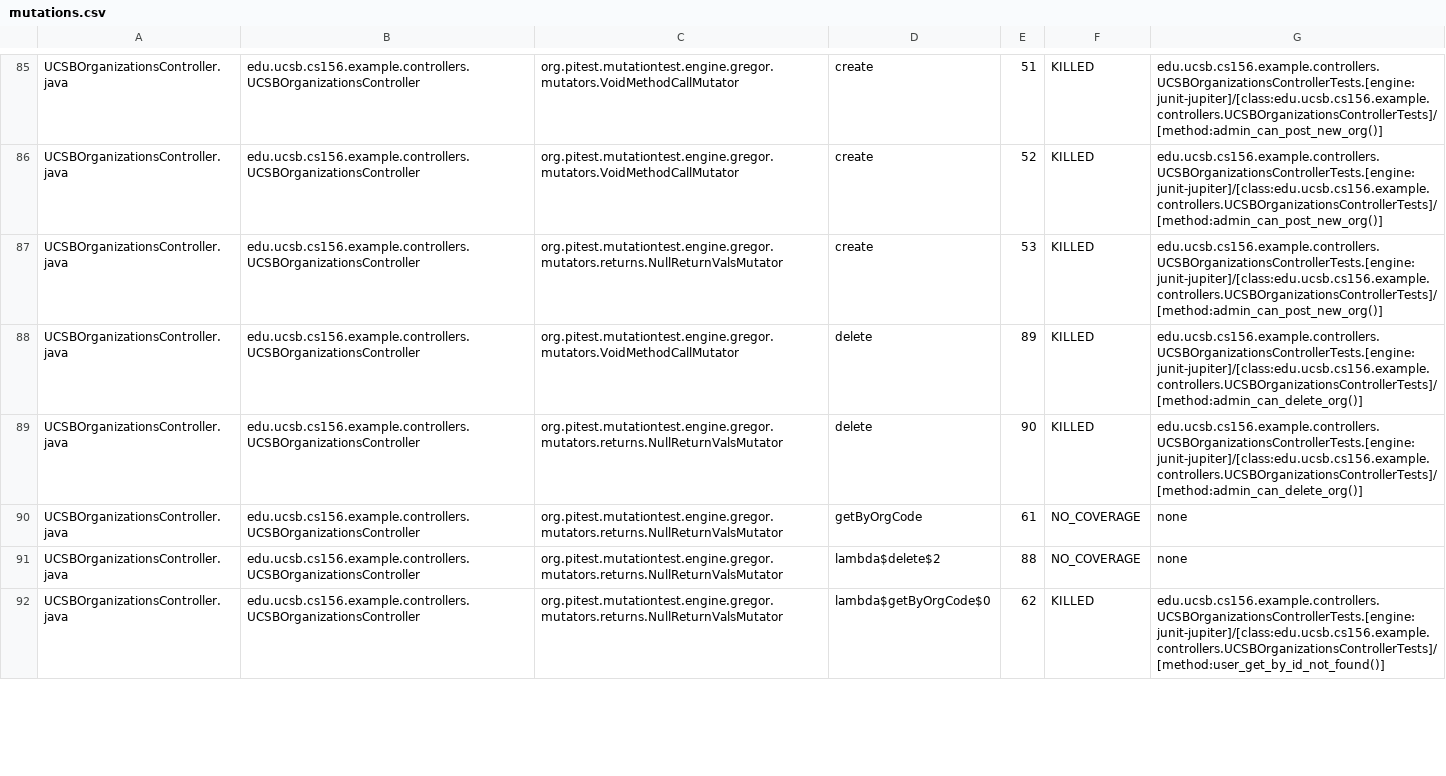
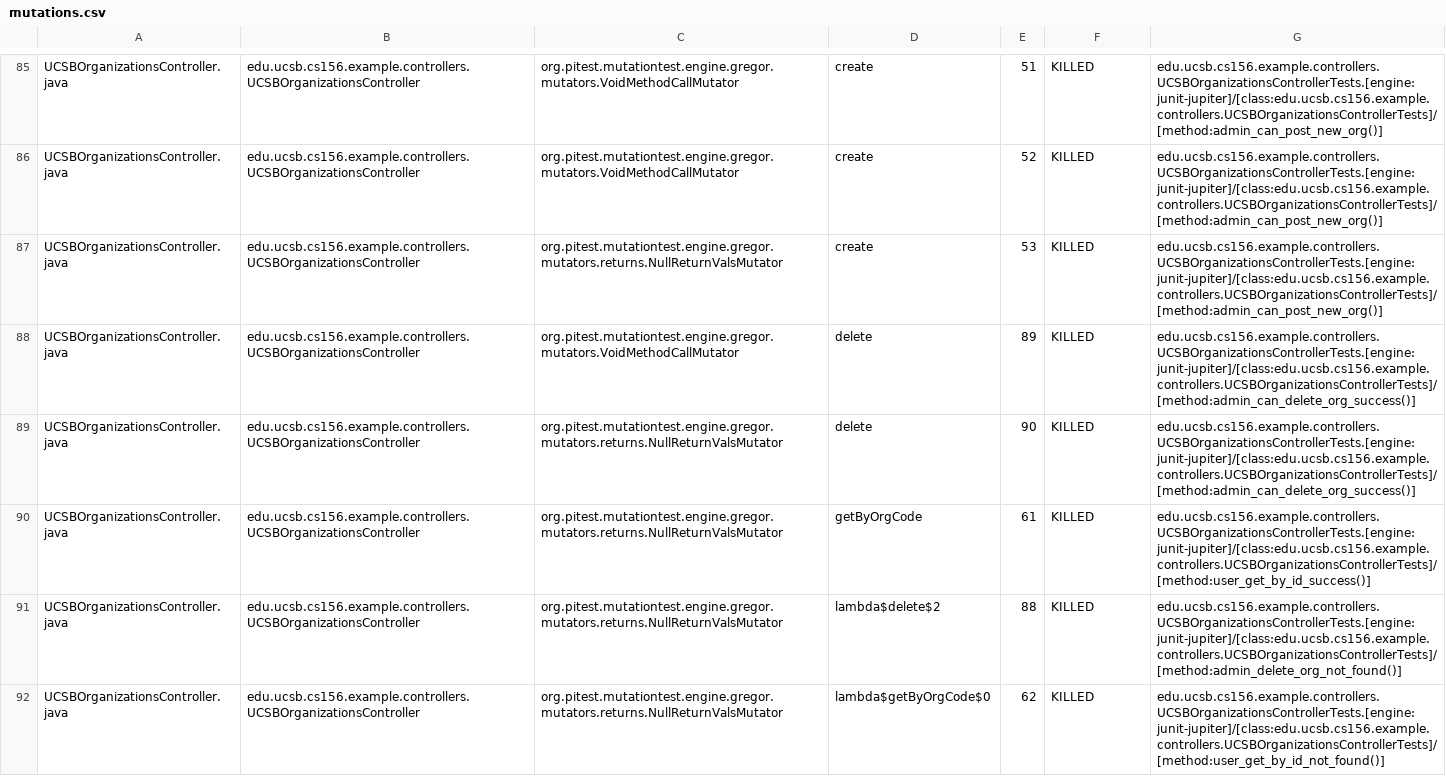
Before and after one commit to ucsb-cs156-s25/team02-s25-08, a CSV file: pitest/mutations.csv, drawn as a sheet; only a part is shown, gaps mark what is left out; the diff covers the shown part only.

Commit message:
Deploying to gh-pages from @ ucsb-cs156-s25/team02-s25-08@a0f5f67bad157f74c4274c8ac8d2b21f8550856d 🚀

```diff
--- a/pitest/mutations.csv
+++ b/pitest/mutations.csv
@@ -87,6 +87,6 @@ UCSBOrganizationsController.java,edu.ucsb.cs156.example.controllers.UCSBOrganiza
 UCSBOrganizationsController.java,edu.ucsb.cs156.example.controllers.UCSBOrganizationsController,org.pitest.mutationtest.engine.gregor.mutators.returns.NullReturnValsMutator,create,53,KILLED,edu.ucsb.cs156.example.controllers.UCSBOrganizationsControllerTests.[engine:junit-jupiter]/[class:edu.ucsb.cs156.example.controllers.UCSBOrganizationsControllerTests]/[method:admin_can_post_new_org()]
-UCSBOrganizationsController.java,edu.ucsb.cs156.example.controllers.UCSBOrganizationsController,org.pitest.mutationtest.engine.gregor.mutators.VoidMethodCallMutator,delete,89,KILLED,edu.ucsb.cs156.example.controllers.UCSBOrganizationsControllerTests.[engine:junit-jupiter]/[class:edu.ucsb.cs156.example.controllers.UCSBOrganizationsControllerTests]/[method:admin_can_delete_org()]
-UCSBOrganizationsController.java,edu.ucsb.cs156.example.controllers.UCSBOrganizationsController,org.pitest.mutationtest.engine.gregor.mutators.returns.NullReturnValsMutator,delete,90,KILLED,edu.ucsb.cs156.example.controllers.UCSBOrganizationsControllerTests.[engine:junit-jupiter]/[class:edu.ucsb.cs156.example.controllers.UCSBOrganizationsControllerTests]/[method:admin_can_delete_org()]
-UCSBOrganizationsController.java,edu.ucsb.cs156.example.controllers.UCSBOrganizationsController,org.pitest.mutationtest.engine.gregor.mutators.returns.NullReturnValsMutator,getByOrgCode,61,NO_COVERAGE,none
-UCSBOrganizationsController.java,edu.ucsb.cs156.example.controllers.UCSBOrganizationsController,org.pitest.mutationtest.engine.gregor.mutators.returns.NullReturnValsMutator,lambda$delete$2,88,NO_COVERAGE,none
+UCSBOrganizationsController.java,edu.ucsb.cs156.example.controllers.UCSBOrganizationsController,org.pitest.mutationtest.engine.gregor.mutators.VoidMethodCallMutator,delete,89,KILLED,edu.ucsb.cs156.example.controllers.UCSBOrganizationsControllerTests.[engine:junit-jupiter]/[class:edu.ucsb.cs156.example.controllers.UCSBOrganizationsControllerTests]/[method:admin_can_delete_org_success()]
+UCSBOrganizationsController.java,edu.ucsb.cs156.example.controllers.UCSBOrganizationsController,org.pitest.mutationtest.engine.gregor.mutators.returns.NullReturnValsMutator,delete,90,KILLED,edu.ucsb.cs156.example.controllers.UCSBOrganizationsControllerTests.[engine:junit-jupiter]/[class:edu.ucsb.cs156.example.controllers.UCSBOrganizationsControllerTests]/[method:admin_can_delete_org_success()]
+UCSBOrganizationsController.java,edu.ucsb.cs156.example.controllers.UCSBOrganizationsController,org.pitest.mutationtest.engine.gregor.mutators.returns.NullReturnValsMutator,getByOrgCode,61,KILLED,edu.ucsb.cs156.example.controllers.UCSBOrganizationsControllerTests.[engine:junit-jupiter]/[class:edu.ucsb.cs156.example.controllers.UCSBOrganizationsControllerTests]/[method:user_get_by_id_success()]
+UCSBOrganizationsController.java,edu.ucsb.cs156.example.controllers.UCSBOrganizationsController,org.pitest.mutationtest.engine.gregor.mutators.returns.NullReturnValsMutator,lambda$delete$2,88,KILLED,edu.ucsb.cs156.example.controllers.UCSBOrganizationsControllerTests.[engine:junit-jupiter]/[class:edu.ucsb.cs156.example.controllers.UCSBOrganizationsControllerTests]/[method:admin_delete_org_not_found()]
 UCSBOrganizationsController.java,edu.ucsb.cs156.example.controllers.UCSBOrganizationsController,org.pitest.mutationtest.engine.gregor.mutators.returns.NullReturnValsMutator,lambda$getByOrgCode$0,62,KILLED,edu.ucsb.cs156.example.controllers.UCSBOrganizationsControllerTests.[engine:junit-jupiter]/[class:edu.ucsb.cs156.example.controllers.UCSBOrganizationsControllerTests]/[method:user_get_by_id_not_found()]
```
Also changed, not shown: 12 edited cells elsewhere in this file, 23 other files.
